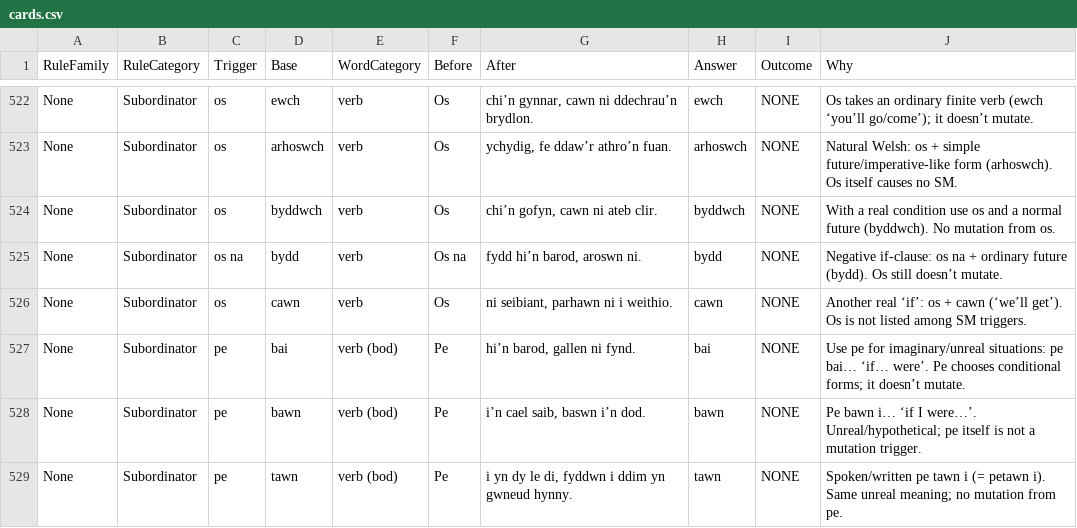
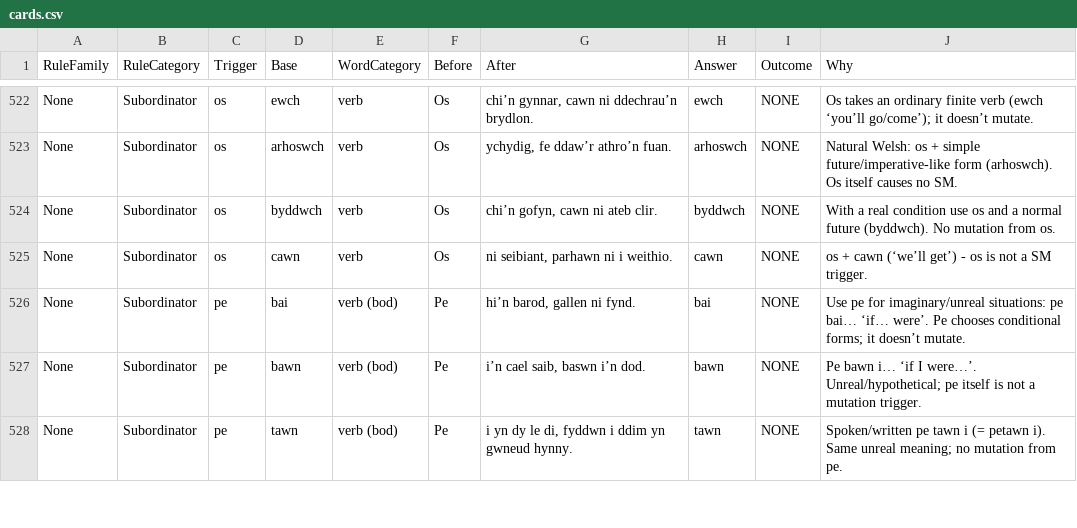
Before and after one commit to katyjohannab/welsh-mutation-trainer, a CSV file: data/cards.csv, drawn as a sheet; only a part is shown, gaps mark what is left out; removed rows and columns are numbered as before the commit, all else as after; the diff names each change by its address in the sheet, - before the commit and + after, or states it on an @@ line.

Commit message:
Update cards.csv

```diff
--- a/data/cards.csv
+++ b/data/cards.csv
-row 525: None | Subordinator | os na | bydd | verb | Os na | fydd hi’n barod, aroswn ni. | bydd | NONE | Negative if-clause: os na + ordinary future (bydd). Os still doesn’t mutate.
-J525 (Why): Another real ‘if’: os + cawn (‘we’ll get’). Os is not listed among SM triggers.
+J525 (Why): os + cawn (‘we’ll get’) - os is not a SM trigger.
```
